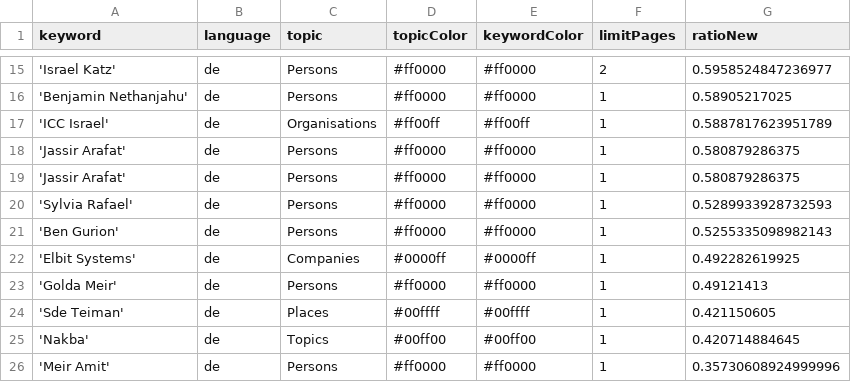
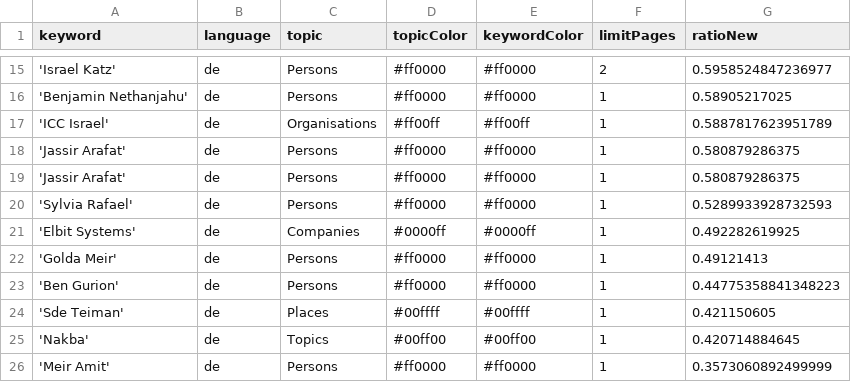
Before and after one commit to claba-news/nakbaIsComing, a CSV file: keywords.csv, drawn as a sheet; only a part is shown, gaps mark what is left out.

Commit message:
Commit from GitHub Actions (harvest:0.0)

```diff
--- a/keywords.csv
+++ b/keywords.csv
@@ -20,7 +20,7 @@ keyword,language,topic,topicColor,keywordColor,limitPages,ratioNew
 'Sylvia Rafael',de,Persons,#ff0000,#ff0000,1,0.5289933928732593
-'Ben Gurion',de,Persons,#ff0000,#ff0000,1,0.5255335098982143
 'Elbit Systems',de,Companies,#0000ff,#0000ff,1,0.492282619925
 'Golda Meir',de,Persons,#ff0000,#ff0000,1,0.49121413
+'Ben Gurion',de,Persons,#ff0000,#ff0000,1,0.44775358841348223
 'Sde Teiman',de,Places,#00ffff,#00ffff,1,0.421150605
 'Nakba',de,Topics,#00ff00,#00ff00,1,0.420714884645
-'Meir Amit',de,Persons,#ff0000,#ff0000,1,0.35730608924999996
+'Meir Amit',de,Persons,#ff0000,#ff0000,1,0.3573060892499999
```
